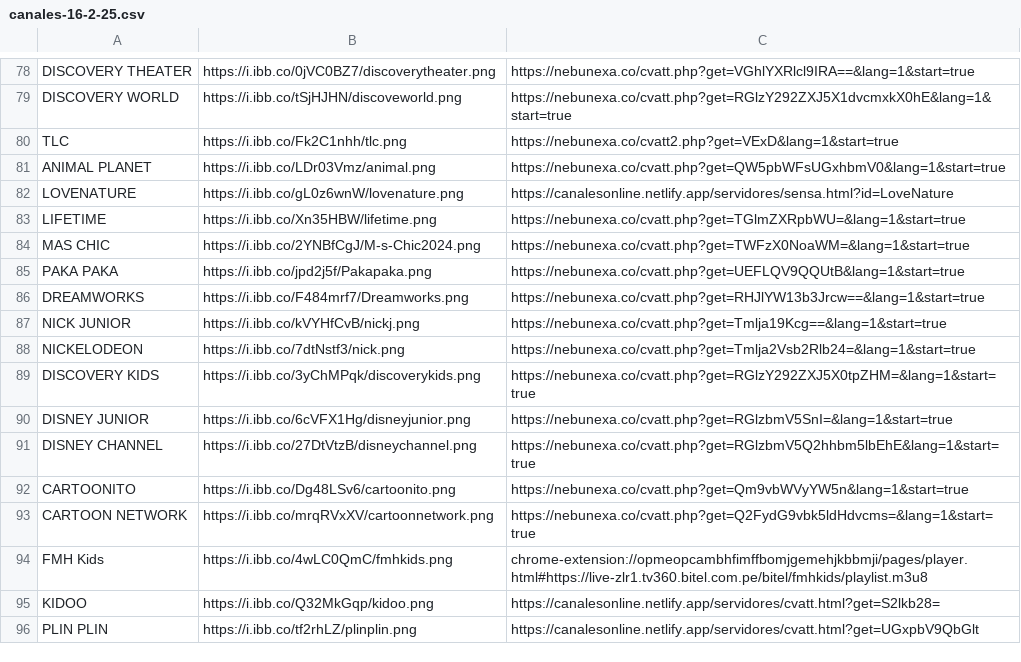
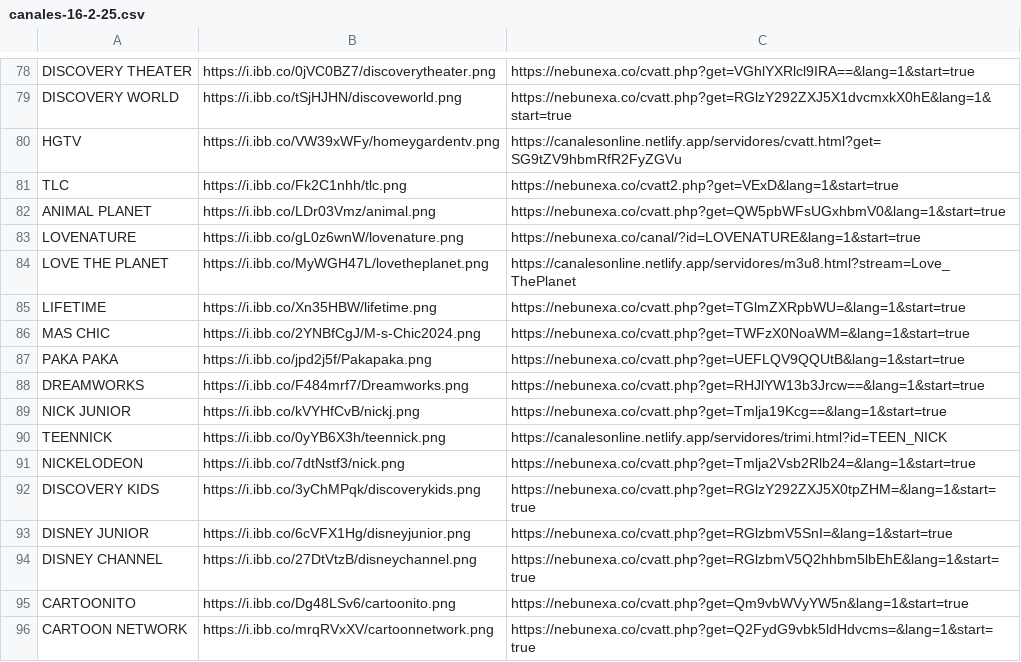
Before and after one commit to galvanoteca2001/FLOW, a CSV file: canales-16-2-25.csv, drawn as a sheet; only a part is shown, gaps mark what is left out; the shorter side is filled out with more unchanged rows.

Commit message:
Update canales-16-2-25.csv

```diff
--- a/canales-16-2-25.csv
+++ b/canales-16-2-25.csv
@@ -79,5 +79,7 @@ DISCOVERY THEATER,https://i.ibb.co/0jVC0BZ7/discoverytheater.png,https://nebunex
 DISCOVERY WORLD,https://i.ibb.co/tSjHJHN/discoveworld.png,https://nebunexa.co/cvatt.php?get=RGlzY292ZXJ5X1dvcmxkX0hE&lang=1&start=true
+HGTV,https://i.ibb.co/VW39xWFy/homeygardentv.png,https://canalesonline.netlify.app/servidores/cvatt.html?get=SG9tZV9hbmRfR2FyZGVu
 TLC,https://i.ibb.co/Fk2C1nhh/tlc.png,https://nebunexa.co/cvatt2.php?get=VExD&lang=1&start=true
 ANIMAL PLANET,https://i.ibb.co/LDr03Vmz/animal.png,https://nebunexa.co/cvatt.php?get=QW5pbWFsUGxhbmV0&lang=1&start=true
-LOVENATURE,https://i.ibb.co/gL0z6wnW/lovenature.png,https://canalesonline.netlify.app/servidores/sensa.html?id=LoveNature
+LOVENATURE,https://i.ibb.co/gL0z6wnW/lovenature.png,https://nebunexa.co/canal/?id=LOVENATURE&lang=1&start=true
+LOVE THE PLANET,https://i.ibb.co/MyWGH47L/lovetheplanet.png,https://canalesonline.netlify.app/servidores/m3u8.html?stream=Love_ThePlanet
 LIFETIME,https://i.ibb.co/Xn35HBW/lifetime.png,https://nebunexa.co/cvatt.php?get=TGlmZXRpbWU=&lang=1&start=true
@@ -87,2 +89,3 @@ DREAMWORKS,https://i.ibb.co/F484mrf7/Dreamworks.png,https://nebunexa.co/cvatt.ph
 NICK JUNIOR,https://i.ibb.co/kVYHfCvB/nickj.png,https://nebunexa.co/cvatt.php?get=Tmlja19Kcg==&lang=1&start=true
+TEENNICK,https://i.ibb.co/0yYB6X3h/teennick.png,https://canalesonline.netlify.app/servidores/trimi.html?id=TEEN_NICK
 NICKELODEON,https://i.ibb.co/7dtNstf3/nick.png,https://nebunexa.co/cvatt.php?get=Tmlja2Vsb2Rlb24=&lang=1&start=true
```
